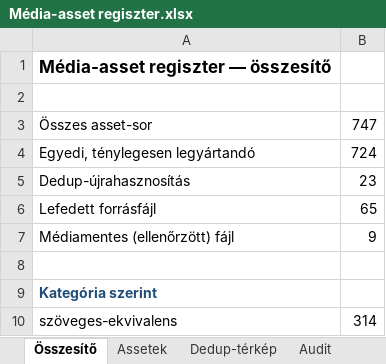
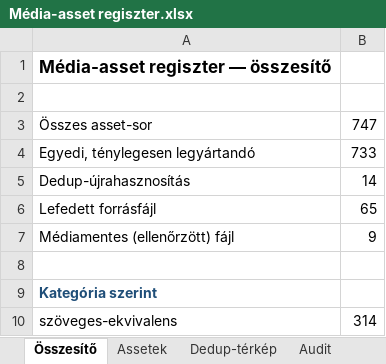
Before and after one commit to hasomerhacairhu/modszertani-kepzes, an Excel workbook: 02 Tervezet/Média-assetek/Média-asset regiszter.xlsx, sheet Összesítő, drawn as a sheet; only a part is shown; values as stored, in another font and other column widths than the file's, no borders; the diff names each change by its address in the sheet, - before the commit and + after, or states it on an @@ line.

```diff
--- a/02 Tervezet/Média-assetek/Média-asset regiszter.xlsx (sheet Összesítő)
+++ b/02 Tervezet/Média-assetek/Média-asset regiszter.xlsx (sheet Összesítő)
-B4: 724
+B4: 733
-B5: 23
+B5: 14
```
Also changed, not shown: sheet Assetek, sheet Produkciós konvenciók, 20 other files.
